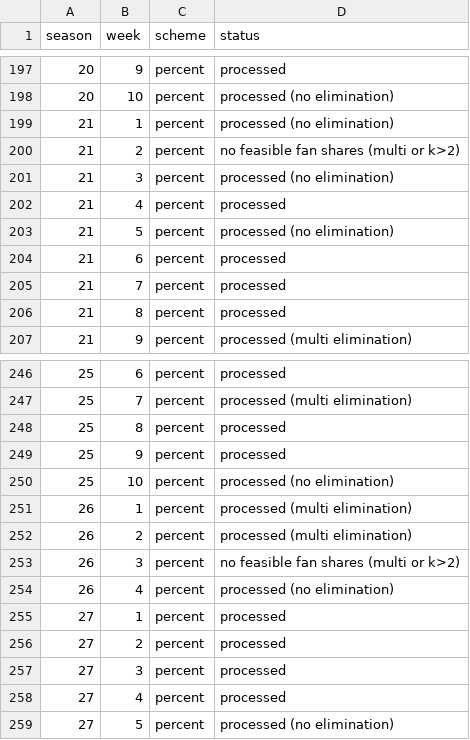
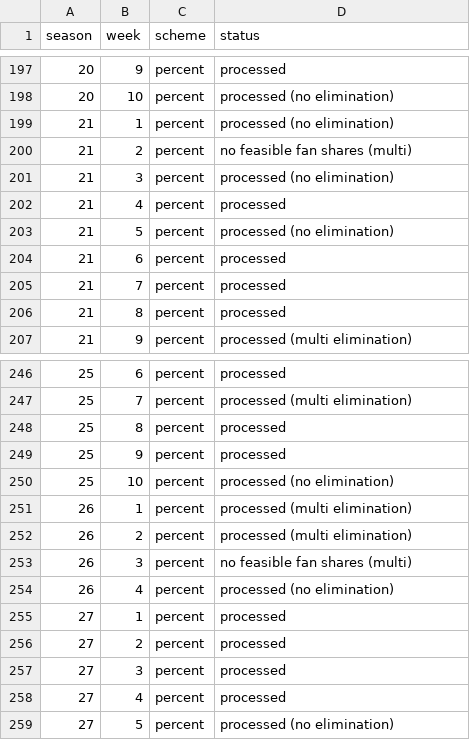
Before and after one commit to saihuhs/meisai, a CSV file: outputs/fan_vote_week_status_q1a.csv, drawn as a sheet; only a part is shown, gaps mark what is left out.

Commit message:
fix Q1 sensitivity and multi-elimination

```diff
--- a/outputs/fan_vote_week_status_q1a.csv
+++ b/outputs/fan_vote_week_status_q1a.csv
@@ -199,3 +199,3 @@
 21,1,percent,processed (no elimination)
-21,2,percent,no feasible fan shares (multi or k>2)
+21,2,percent,no feasible fan shares (multi)
 21,3,percent,processed (no elimination)
@@ -252,3 +252,3 @@
 26,2,percent,processed (multi elimination)
-26,3,percent,no feasible fan shares (multi or k>2)
+26,3,percent,no feasible fan shares (multi)
 26,4,percent,processed (no elimination)
```
Also changed, not shown: 2 other files.
